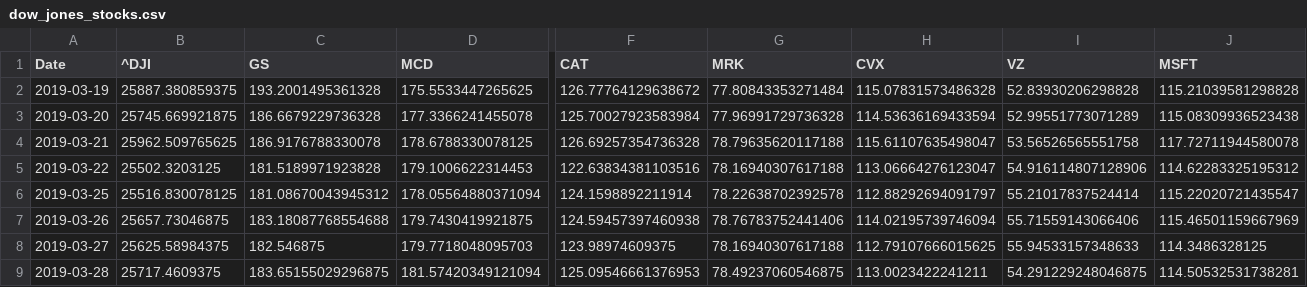
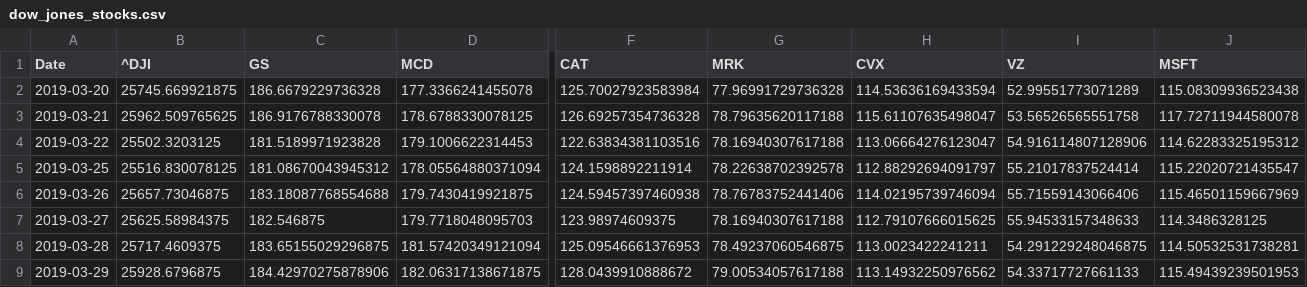
Before and after one commit to walterverwer/asset_pricing, a CSV file: assignment1/dow_jones_stocks.csv, drawn as a sheet; only a part is shown, gaps mark what is left out; the shorter side is filled out with more unchanged rows; rows hold the shown columns only; the diff names each change by its address in the sheet, - before the commit and + after, or states it on an @@ line.

```diff
--- a/assignment1/dow_jones_stocks.csv
+++ b/assignment1/dow_jones_stocks.csv
-row 2: 2019-03-19 | 25887.380859375 | 193.2001495361328 | 175.5533447265625 | 126.77764129638672 | 77.80843353271484 | 115.07831573486328 | 52.83930206298828 | 115.21039581298828
```
Also changed, not shown: 1 other file.
